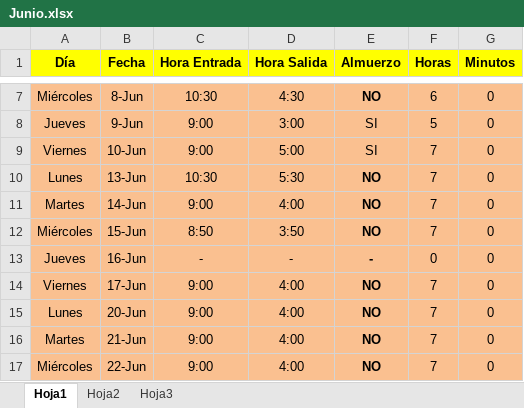
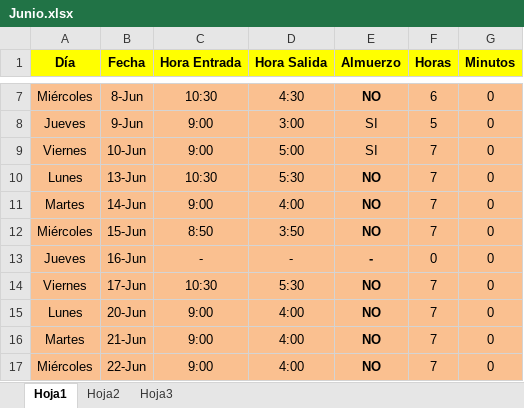
Before and after one commit to DeusDeus/tam-c, an Excel workbook: Horas/Junio.xlsx, sheet Hoja1, drawn as a sheet; only a part is shown, gaps mark what is left out; values as stored, in another font and other column widths than the file's, no borders; the diff names each change by its address in the sheet, - before the commit and + after, or states it on an @@ line.

```diff
--- a/Horas/Junio.xlsx (sheet Hoja1)
+++ b/Horas/Junio.xlsx (sheet Hoja1)
-C14 (Hora Entrada): 9:00
+C14 (Hora Entrada): 10:30
-D14 (Hora Salida): 4:00
+D14 (Hora Salida): 5:30
```
